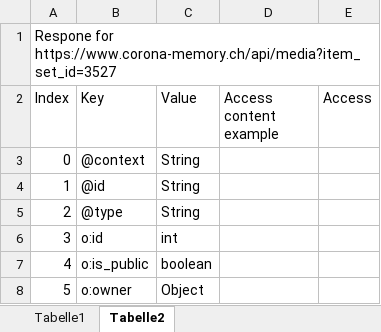
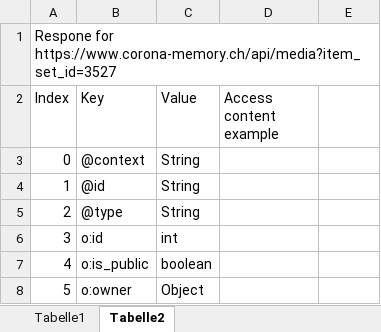
Before and after one commit to DHBern/HistFalk-OralHistoryArchive, an Excel workbook: doc/JSON_Response_table.xlsx, sheet Tabelle2, drawn as a sheet; only a part is shown; values as stored, in another font and other column widths than the file's, no cell formats; the diff names each change by its address in the sheet, - before the commit and + after, or states it on an @@ line.

```diff
--- a/doc/JSON_Response_table.xlsx (sheet Tabelle2)
+++ b/doc/JSON_Response_table.xlsx (sheet Tabelle2)
-E2: Access
+E2: (empty)
```
Also changed, not shown: sheet Tabelle1, cell formats, 9 other files.
